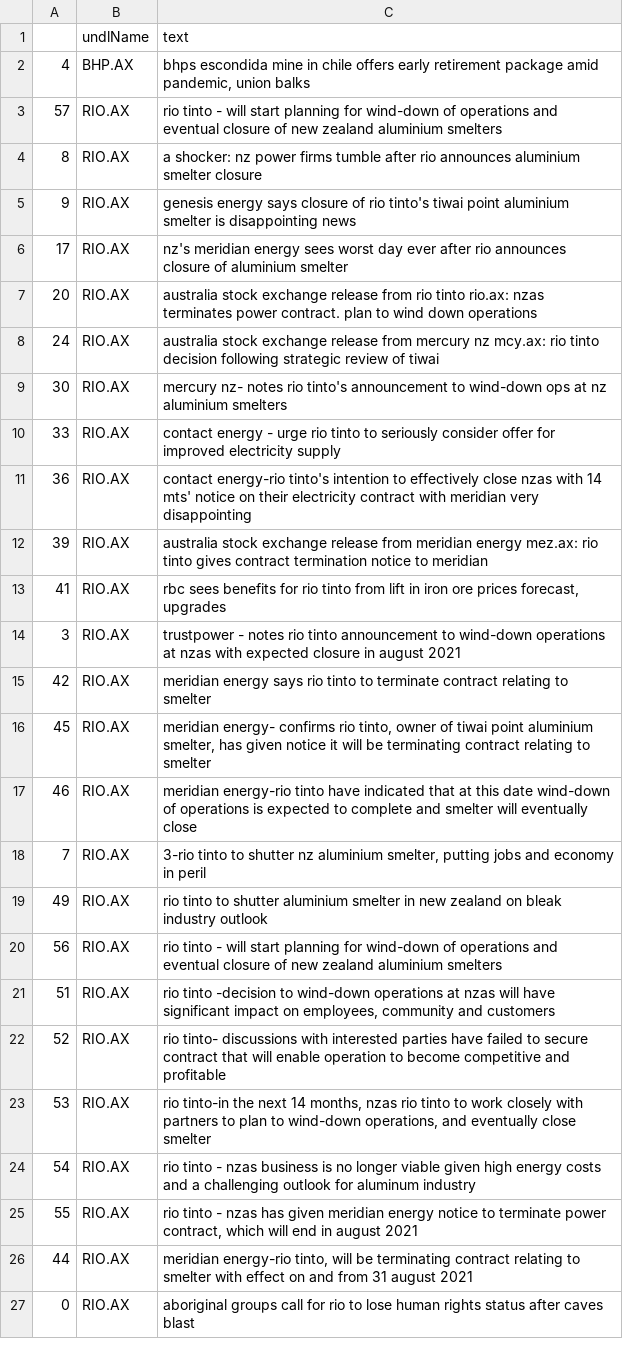
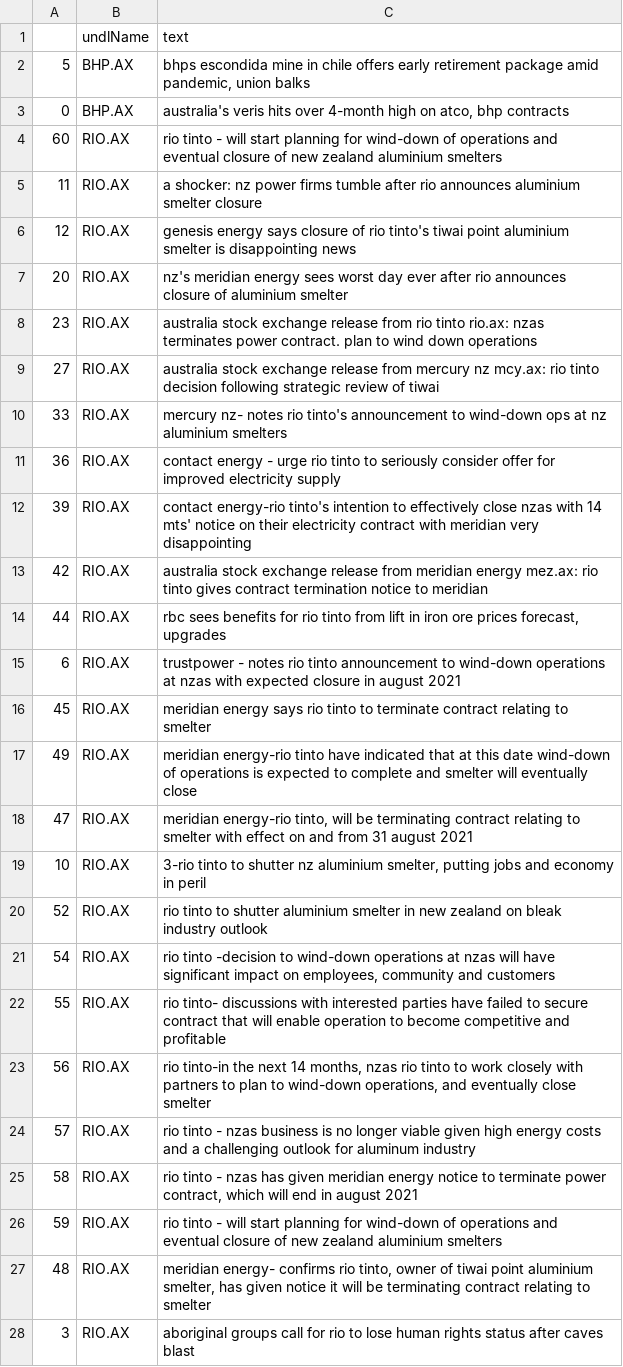
Before and after one commit to hoichunlaw/EventDriven, a CSV file: result/2020-07-09_AX.csv, drawn as a sheet; only a part is shown; removed rows and columns are numbered as before the commit, all else as after; the diff covers the shown part only; the diff names each change by its address in the sheet, - before the commit and + after, or states it on an @@ line.

```diff
--- a/result/2020-07-09_AX.csv
+++ b/result/2020-07-09_AX.csv
-A2: 4
+A2: 5
+row 3: 0 | BHP.AX | australia's veris hits over 4-month high on atco, bhp contracts
-A4: 57
+A4: 60
-A5: 8
+A5: 11
-A6: 9
+A6: 12
-A7: 17
+A7: 20
-A8: 20
+A8: 23
-A9: 24
+A9: 27
-A10: 30
+A10: 33
-A11: 33
+A11: 36
-A12: 36
+A12: 39
-A13: 39
+A13: 42
-A14: 41
+A14: 44
-A15: 3
+A15: 6
-A16: 42
+A16: 45
-row 16: 45 | RIO.AX | meridian energy- confirms rio tinto, owner of tiwai point aluminium smelter, has given notice it will be terminating contract relating to smelter
-A17: 46
+A17: 49
+row 18: 47 | RIO.AX | meridian energy-rio tinto, will be terminating contract relating to smelter with effect on and from 31 august 2021
-A19: 7
+A19: 10
-A20: 49
+A20: 52
-row 20: 56 | RIO.AX | rio tinto - will start planning for wind-down of operations and eventual closure of new zealand aluminium smelters
-A21: 51
+A21: 54
-A22: 52
+A22: 55
-A23: 53
+A23: 56
-A24: 54
+A24: 57
-A25: 55
+A25: 58
-row 26: 44 | RIO.AX | meridian energy-rio tinto, will be terminating contract relating to smelter with effect on and from 31 august 2021
+row 26: 59 | RIO.AX | rio tinto - will start planning for wind-down of operations and eventual closure of new zealand aluminium smelters
+row 27: 48 | RIO.AX | meridian energy- confirms rio tinto, owner of tiwai point aluminium smelter, has given notice it will be terminating contract relating to smelter
-A28: 0
+A28: 3
```
Also changed, not shown: 3 edited cells elsewhere in this file, result/2020-07-09_HK.csv.
